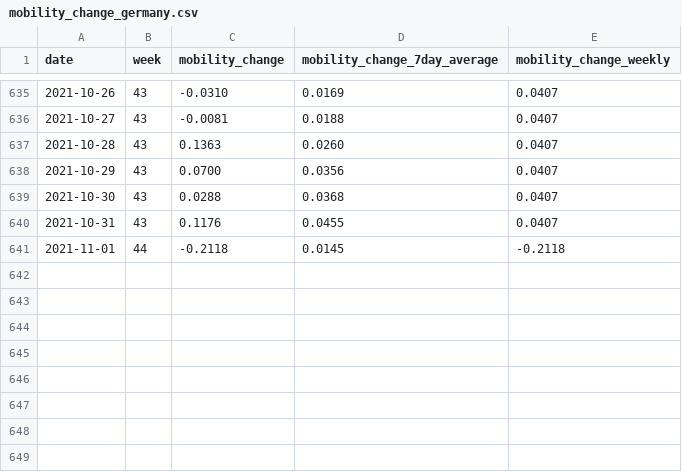
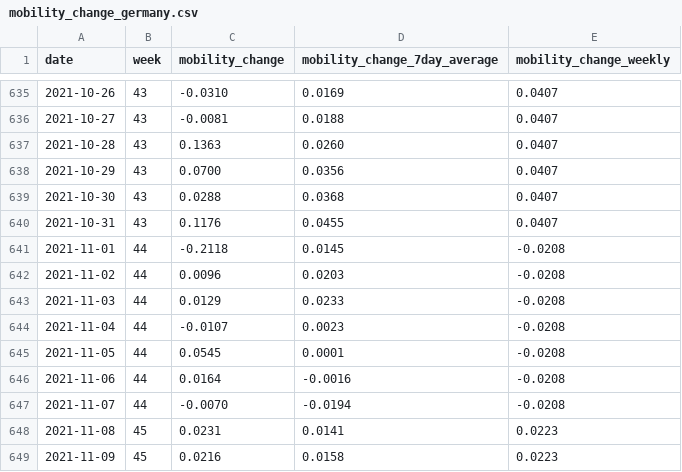
Before and after one commit to rocs-org/covid-mobility-data, a CSV file: data/mobility_change/mobility_change_germany.csv, drawn as a sheet; only a part is shown, gaps mark what is left out.

Commit message:
data update

```diff
--- a/data/mobility_change/mobility_change_germany.csv
+++ b/data/mobility_change/mobility_change_germany.csv
@@ -640,2 +640,10 @@ date,week,mobility_change,mobility_change_7day_average,mobility_change_weekly
 2021-10-31,43,0.1176,0.0455,0.0407
-2021-11-01,44,-0.2118,0.0145,-0.2118
+2021-11-01,44,-0.2118,0.0145,-0.0208
+2021-11-02,44,0.0096,0.0203,-0.0208
+2021-11-03,44,0.0129,0.0233,-0.0208
+2021-11-04,44,-0.0107,0.0023,-0.0208
+2021-11-05,44,0.0545,0.0001,-0.0208
+2021-11-06,44,0.0164,-0.0016,-0.0208
+2021-11-07,44,-0.0070,-0.0194,-0.0208
+2021-11-08,45,0.0231,0.0141,0.0223
+2021-11-09,45,0.0216,0.0158,0.0223
```
Also changed, not shown: 1 other file.
